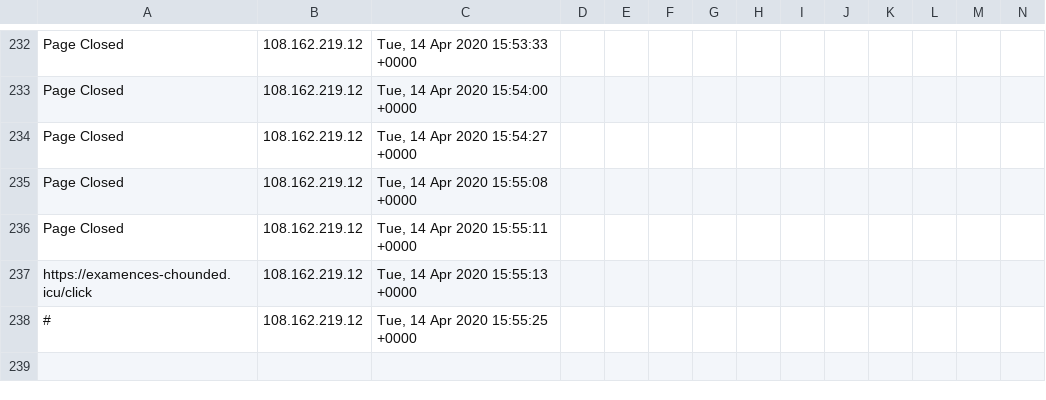
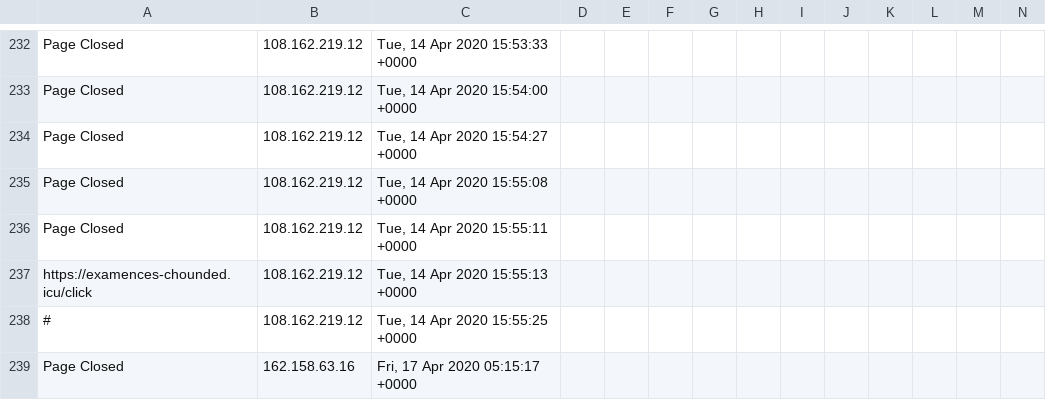
Before and after one commit to runacode/newsushi, a CSV file: logs/2020__April.csv, drawn as a sheet; only a part is shown, gaps mark what is left out; rows hold the shown columns only; the diff names each change by its address in the sheet, - before the commit and + after, or states it on an @@ line.

Commit message:
Site Editor Update

```diff
--- a/logs/2020__April.csv
+++ b/logs/2020__April.csv
+row 239: Page Closed | 162.158.63.16 | Fri, 17 Apr 2020 05:15:17 +0000
```
